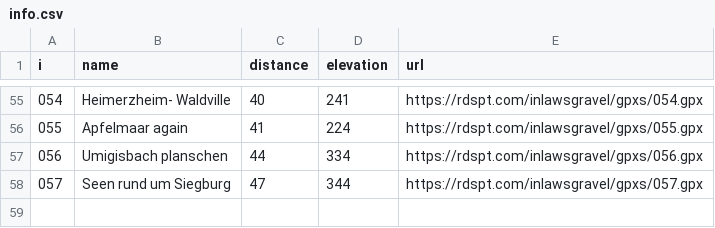
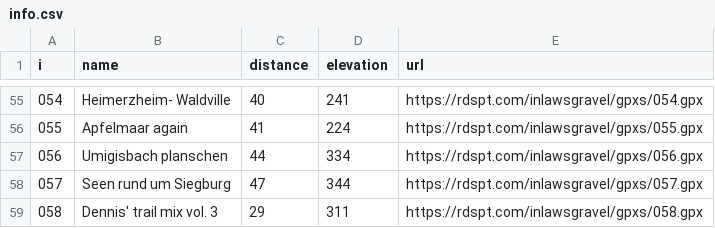
Before and after one commit to bearums/bearums.github.io, a CSV file: inlawsgravel/gpxs/info.csv, drawn as a sheet; only a part is shown, gaps mark what is left out.

Commit message:
trail mix

```diff
--- a/inlawsgravel/gpxs/info.csv
+++ b/inlawsgravel/gpxs/info.csv
@@ -58 +58,2 @@ i,name,distance,elevation,url
 057,Seen rund um Siegburg,47,344,https://rdspt.com/inlawsgravel/gpxs/057.gpx
+058,Dennis' trail mix vol. 3,29,311,https://rdspt.com/inlawsgravel/gpxs/058.gpx
```
Also changed, not shown: 6 other files.
